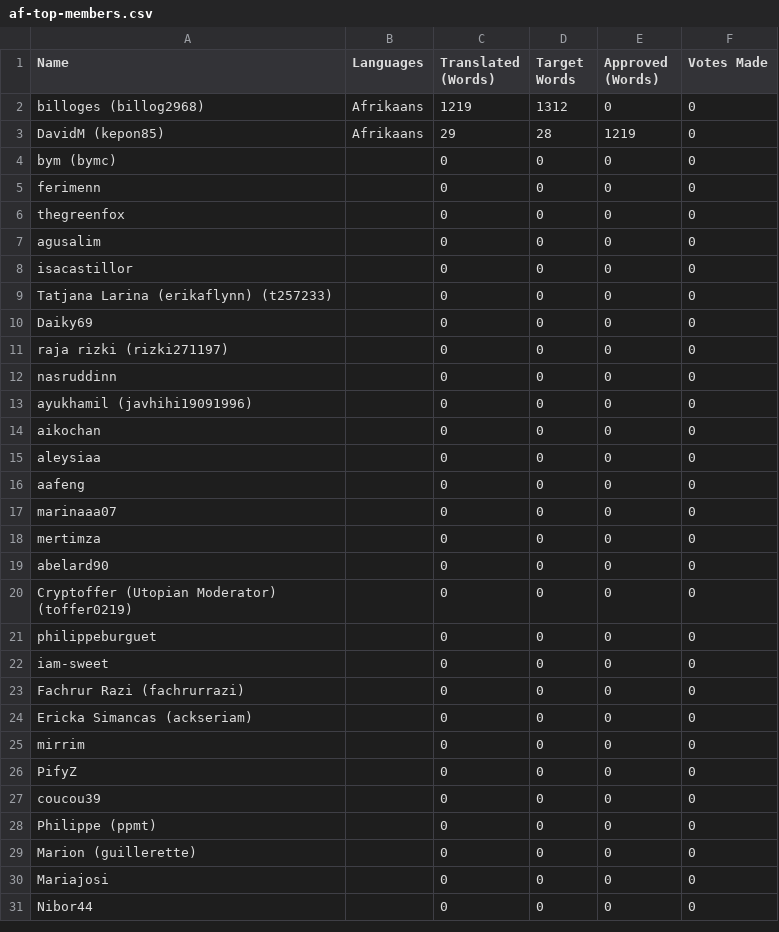
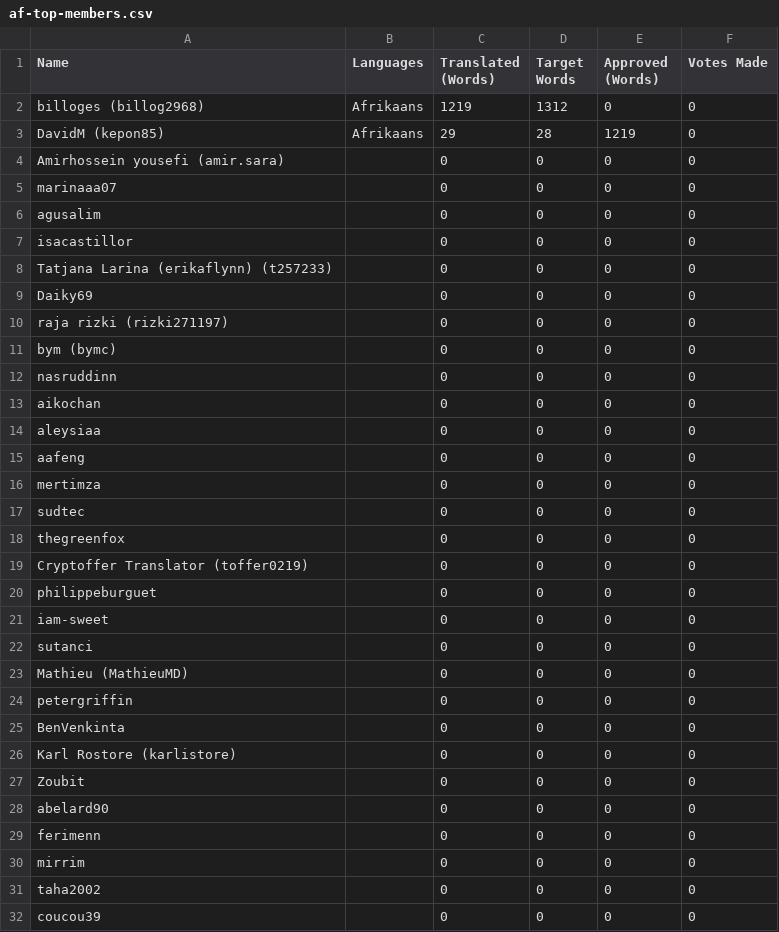
Before and after one commit to Vman45/CalcPvAutonome, a CSV file: lang/af/af-top-members.csv, drawn as a sheet; only a part is shown; the shorter side is filled out with more unchanged rows; the diff covers the shown part only.

```diff
--- a/lang/af/af-top-members.csv
+++ b/lang/af/af-top-members.csv
@@ -3,5 +3,4 @@ Name,Languages,"Translated (Words)","Target Words","Approved (Words)","Votes Mad
 "DavidM (kepon85)",Afrikaans,29,28,1219,0
-"bym (bymc)",,0,0,0,0
-ferimenn,,0,0,0,0
-thegreenfox,,0,0,0,0
+"Amirhossein yousefi (amir.sara)",,0,0,0,0
+marinaaa07,,0,0,0,0
 agusalim,,0,0,0,0
@@ -11,4 +10,4 @@ Daiky69,,0,0,0,0
 "raja rizki (rizki271197)",,0,0,0,0
+"bym (bymc)",,0,0,0,0
 nasruddinn,,0,0,0,0
-"ayukhamil (javhihi19091996)",,0,0,0,0
 aikochan,,0,0,0,0
@@ -16,12 +15,18 @@ aleysiaa,,0,0,0,0
 aafeng,,0,0,0,0
-marinaaa07,,0,0,0,0
 mertimza,,0,0,0,0
-abelard90,,0,0,0,0
-"Cryptoffer (Utopian Moderator) (toffer0219)",,0,0,0,0
+sudtec,,0,0,0,0
+thegreenfox,,0,0,0,0
+"Cryptoffer Translator  (toffer0219)",,0,0,0,0
 philippeburguet,,0,0,0,0
 iam-sweet,,0,0,0,0
-"Fachrur Razi (fachrurrazi)",,0,0,0,0
-"Ericka Simancas (ackseriam)",,0,0,0,0
+sutanci,,0,0,0,0
+"Mathieu (MathieuMD)",,0,0,0,0
+petergriffin,,0,0,0,0
+BenVenkinta,,0,0,0,0
+"Karl Rostore (karlistore)",,0,0,0,0
+Zoubit,,0,0,0,0
+abelard90,,0,0,0,0
+ferimenn,,0,0,0,0
 mirrim,,0,0,0,0
-PifyZ,,0,0,0,0
+taha2002,,0,0,0,0
 coucou39,,0,0,0,0
```
Also changed, not shown: 2 added rows, 1 moved row and 2 edited cells elsewhere in this file, lang/ar/ar-top-members.csv, lang/ja/ja-top-members.csv, 26 other files.
